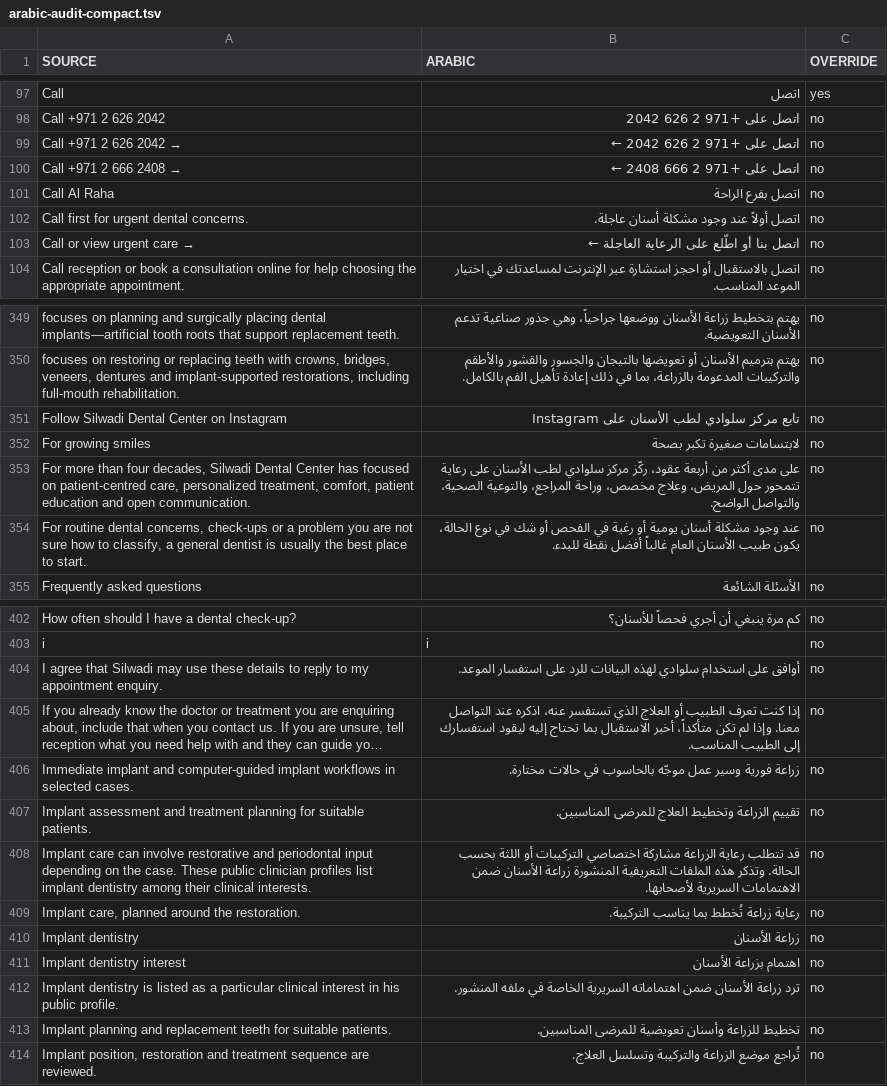
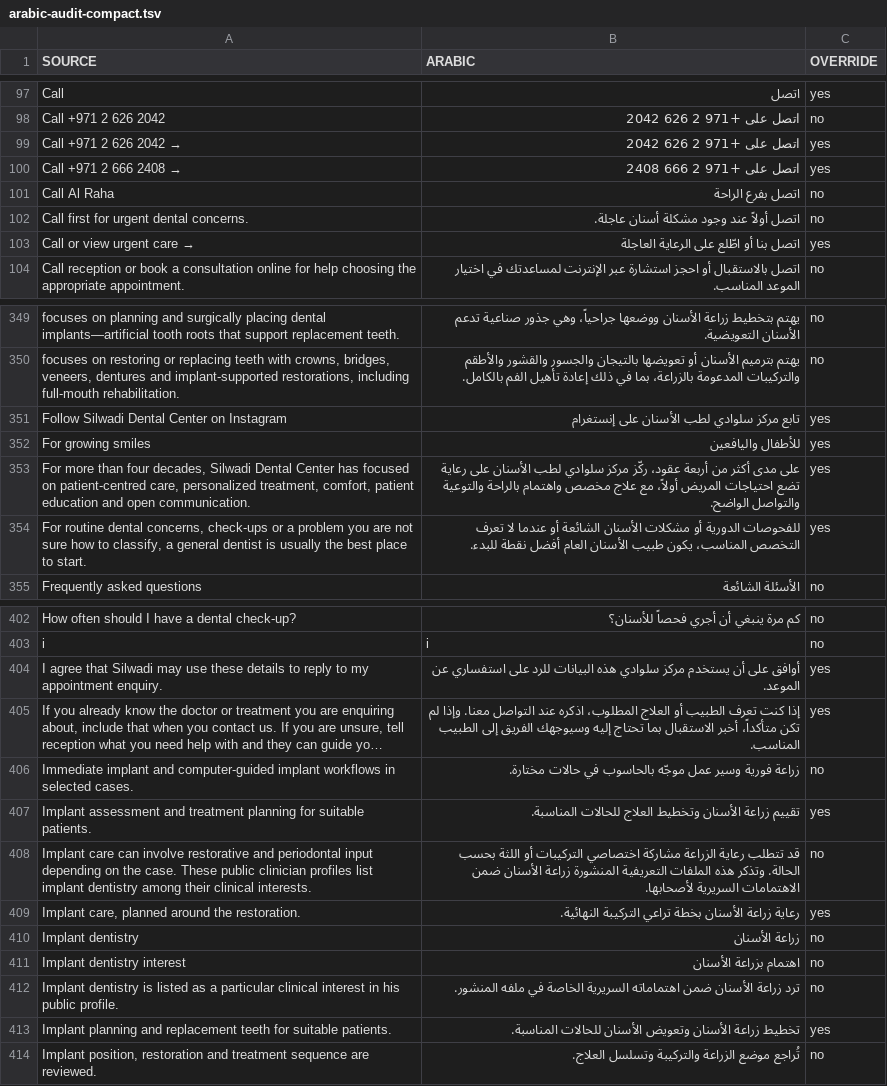
Before and after one commit to cuenext/silwadi-website, a TSV file: data/arabic-audit-compact.tsv, drawn as a sheet; only a part is shown, gaps mark what is left out; long unchanged cells end in …; the diff covers the shown part only; the diff names each change by its address in the sheet, - before the commit and + after, or states it on an @@ line.

```diff
--- a/data/arabic-audit-compact.tsv
+++ b/data/arabic-audit-compact.tsv
-B99 (ARABIC): اتصل على +971 2 626 2042 ←
+B99 (ARABIC): اتصل على +971 2 626 2042
-C99:C100 (OVERRIDE): no
+C99:C100 (OVERRIDE): yes
-B100 (ARABIC): اتصل على +971 2 666 2408 ←
+B100 (ARABIC): اتصل على +971 2 666 2408
-B103 (ARABIC): اتصل بنا أو اطّلع على الرعاية العاجلة ←
+B103 (ARABIC): اتصل بنا أو اطّلع على الرعاية العاجلة
-C103 (OVERRIDE): no
+C103 (OVERRIDE): yes
-B351 (ARABIC): تابع مركز سلوادي لطب الأسنان على Instagram
+B351 (ARABIC): تابع مركز سلوادي لطب الأسنان على إنستغرام
-C351:C354 (OVERRIDE): no
+C351:C354 (OVERRIDE): yes
-B352 (ARABIC): لابتسامات صغيرة تكبر بصحة
+B352 (ARABIC): للأطفال واليافعين
-B353 (ARABIC): …على رعاية تتمحور حول المريض، وعلاج مخصص، وراحة المراجع، والتوعية الصحية، والتواصل الواضح.
+B353 (ARABIC): …على رعاية تضع احتياجات المريض أولاً، مع علاج مخصص واهتمام بالراحة والتوعية والتواصل الواضح.
-B354 (ARABIC): عند وجود مشكلة أسنان يومية أو رغبة في الفحص أو شك في نوع الحالة، يكون طبيب الأسنان العام غالباً أفضل نقطة…
+B354 (ARABIC): للفحوصات الدورية أو مشكلات الأسنان الشائعة أو عندما لا تعرف التخصص المناسب، يكون طبيب الأسنان العام أفضل نقطة…
-B404 (ARABIC): أوافق على استخدام سلوادي لهذه البيانات للرد على استفسار الموعد.
+B404 (ARABIC): أوافق على أن يستخدم مركز سلوادي هذه البيانات للرد على استفساري عن الموعد.
-C404:C405 (OVERRIDE): no
+C404:C405 (OVERRIDE): yes
-B405 (ARABIC): …أو العلاج الذي تستفسر عنه، اذكره عند التواصل معنا. وإذا لم تكن متأكداً، أخبر الاستقبال بما تحتاج إليه ليقود استفسارك إلى الطبيب…
+B405 (ARABIC): …أو العلاج المطلوب، اذكره عند التواصل معنا. وإذا لم تكن متأكداً، أخبر الاستقبال بما تحتاج إليه وسيوجهك الفريق إلى الطبيب…
-B407 (ARABIC): تقييم الزراعة وتخطيط العلاج للمرضى المناسبين.
+B407 (ARABIC): تقييم زراعة الأسنان وتخطيط العلاج للحالات المناسبة.
-C407 (OVERRIDE): no
+C407 (OVERRIDE): yes
-B409 (ARABIC): رعاية زراعة تُخطط بما يناسب التركيبة.
+B409 (ARABIC): رعاية زراعة الأسنان بخطة تراعي التركيبة النهائية.
-C409 (OVERRIDE): no
+C409 (OVERRIDE): yes
-B413 (ARABIC): تخطيط للزراعة وأسنان تعويضية للمرضى المناسبين.
+B413 (ARABIC): تخطيط زراعة الأسنان وتعويض الأسنان للحالات المناسبة.
-C413 (OVERRIDE): no
+C413 (OVERRIDE): yes
```
Also changed, not shown: 93 edited cells elsewhere in this file, 28 other files.
